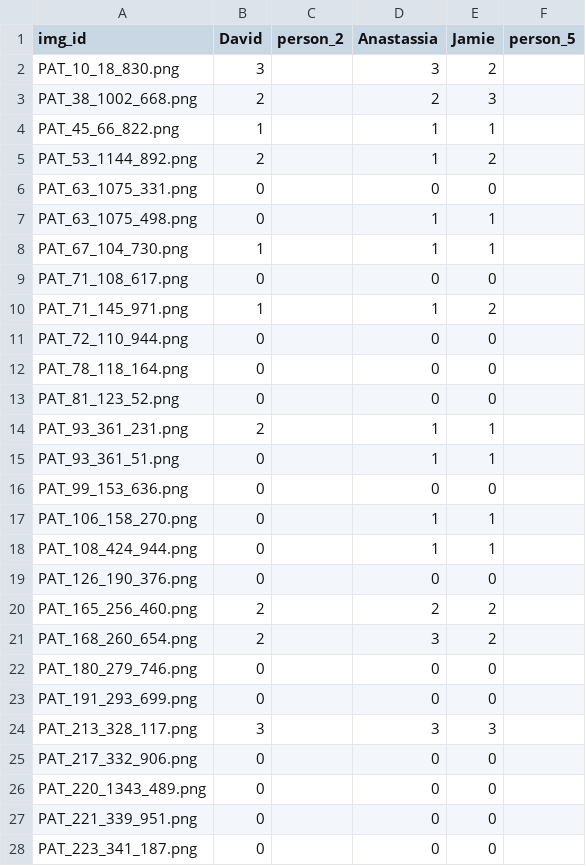
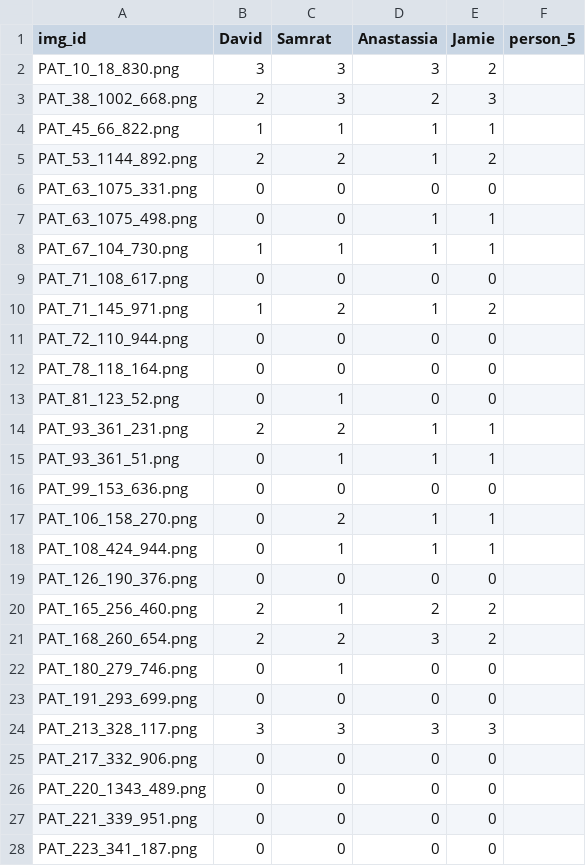
Before and after one commit to JamieUnderwoo/2026-PDS-GroupI, a CSV file: results/individual_analysis_hair.csv, drawn as a sheet; only a part is shown; the diff covers the shown part only.

```diff
--- a/results/individual_analysis_hair.csv
+++ b/results/individual_analysis_hair.csv
@@ -1,28 +1,28 @@
-img_id,David,person_2,Anastassia,Jamie,person_5
-PAT_10_18_830.png,3,,3,2,
-PAT_38_1002_668.png,2,,2,3,
-PAT_45_66_822.png,1,,1,1,
-PAT_53_1144_892.png,2,,1,2,
-PAT_63_1075_331.png,0,,0,0,
-PAT_63_1075_498.png,0,,1,1,
-PAT_67_104_730.png,1,,1,1,
-PAT_71_108_617.png,0,,0,0,
-PAT_71_145_971.png,1,,1,2,
-PAT_72_110_944.png,0,,0,0,
-PAT_78_118_164.png,0,,0,0,
-PAT_81_123_52.png,0,,0,0,
-PAT_93_361_231.png,2,,1,1,
-PAT_93_361_51.png,0,,1,1,
-PAT_99_153_636.png,0,,0,0,
-PAT_106_158_270.png,0,,1,1,
-PAT_108_424_944.png,0,,1,1,
-PAT_126_190_376.png,0,,0,0,
-PAT_165_256_460.png,2,,2,2,
-PAT_168_260_654.png,2,,3,2,
-PAT_180_279_746.png,0,,0,0,
-PAT_191_293_699.png,0,,0,0,
-PAT_213_328_117.png,3,,3,3,
-PAT_217_332_906.png,0,,0,0,
-PAT_220_1343_489.png,0,,0,0,
-PAT_221_339_951.png,0,,0,0,
-PAT_223_341_187.png,0,,0,0,
+img_id,David,Samrat,Anastassia,Jamie,person_5
+PAT_10_18_830.png,3,3,3,2,
+PAT_38_1002_668.png,2,3,2,3,
+PAT_45_66_822.png,1,1,1,1,
+PAT_53_1144_892.png,2,2,1,2,
+PAT_63_1075_331.png,0,0,0,0,
+PAT_63_1075_498.png,0,0,1,1,
+PAT_67_104_730.png,1,1,1,1,
+PAT_71_108_617.png,0,0,0,0,
+PAT_71_145_971.png,1,2,1,2,
+PAT_72_110_944.png,0,0,0,0,
+PAT_78_118_164.png,0,0,0,0,
+PAT_81_123_52.png,0,1,0,0,
+PAT_93_361_231.png,2,2,1,1,
+PAT_93_361_51.png,0,1,1,1,
+PAT_99_153_636.png,0,0,0,0,
+PAT_106_158_270.png,0,2,1,1,
+PAT_108_424_944.png,0,1,1,1,
+PAT_126_190_376.png,0,0,0,0,
+PAT_165_256_460.png,2,1,2,2,
+PAT_168_260_654.png,2,2,3,2,
+PAT_180_279_746.png,0,1,0,0,
+PAT_191_293_699.png,0,0,0,0,
+PAT_213_328_117.png,3,3,3,3,
+PAT_217_332_906.png,0,0,0,0,
+PAT_220_1343_489.png,0,0,0,0,
+PAT_221_339_951.png,0,0,0,0,
+PAT_223_341_187.png,0,0,0,0,
```
Also changed, not shown: 90 edited cells elsewhere in this file, results/individual_analysis_pen.csv.
